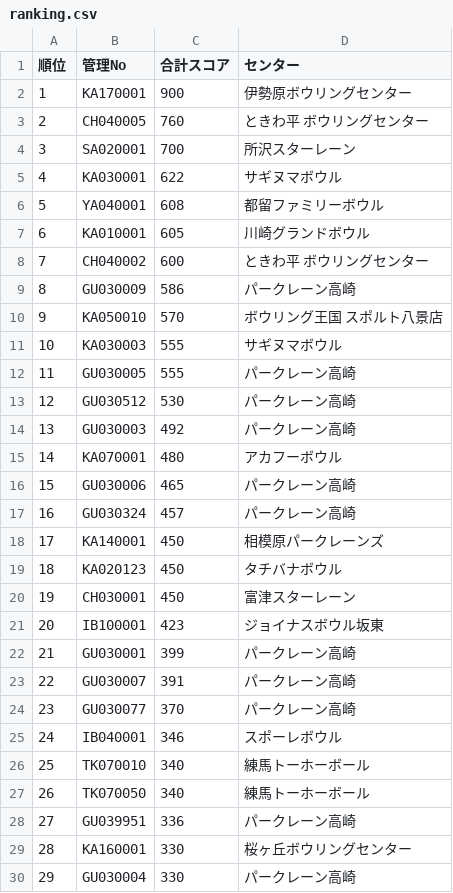
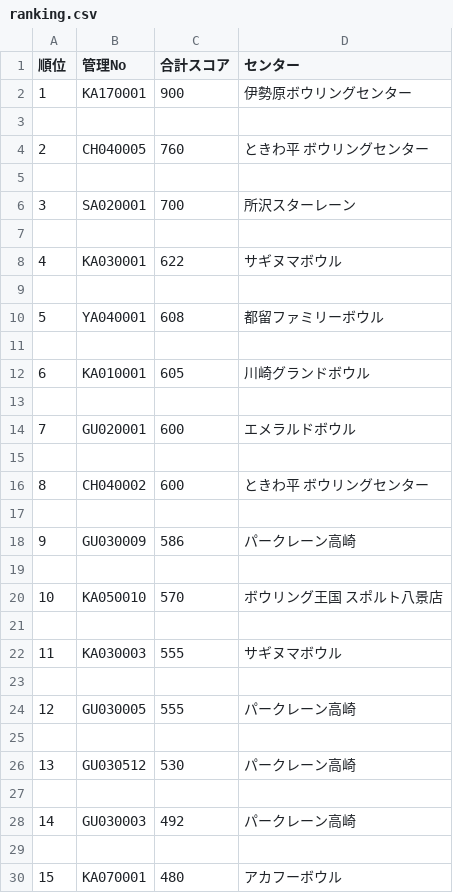
Before and after one commit to takehiko2324/ranking2026, a CSV file: ranking.csv, drawn as a sheet; only a part is shown; the shorter side is filled out with more unchanged rows; addresses are those after the commit; the diff covers the shown part only; the diff names each change by its address in the sheet, - before the commit and + after, or states it on an @@ line.

Commit message:
Update ranking.csv from FileMaker

```diff
--- a/ranking.csv
+++ b/ranking.csv
+row 3: (empty)
+row 5: (empty)
+row 7: (empty)
+row 9: (empty)
+row 11: (empty)
+row 13: (empty)
+row 14: 7 | GU020001 | 600 | エメラルドボウル
+row 15: (empty)
@@ column A (順位) renumbered from row 16 down @@
+row 17: (empty)
+row 19: (empty)
+row 21: (empty)
+row 23: (empty)
+row 25: (empty)
+row 27: (empty)
+row 29: (empty)
```
Also changed, not shown: 33 added rows elsewhere in this file.
